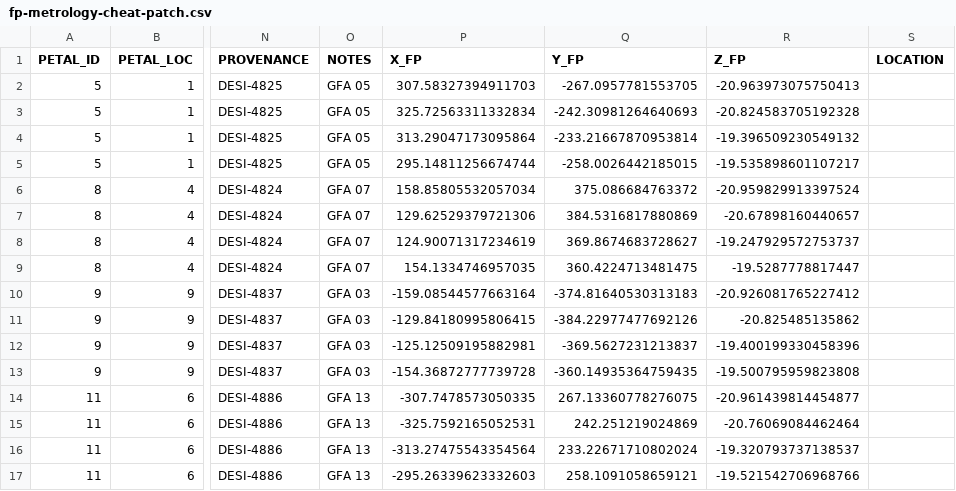
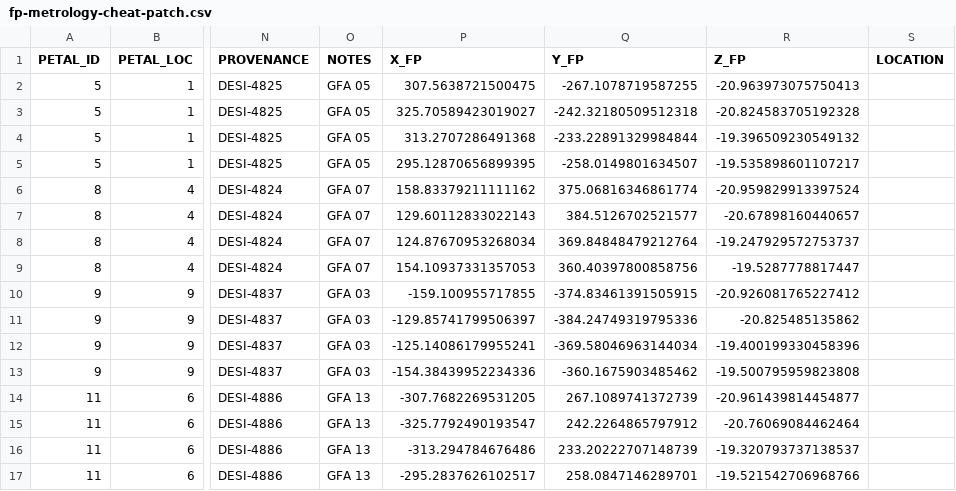
Before and after one commit to desihub/desimeter, a CSV file: py/desimeter/data/fp-metrology-cheat-patch.csv, drawn as a sheet; only a part is shown, gaps mark what is left out; the diff covers the shown part only; the diff names each change by its address in the sheet, - before the commit and + after, or states it on an @@ line.

Commit message:
Fix cheat parameters to dither analysis rather than to PM.

```diff
--- a/py/desimeter/data/fp-metrology-cheat-patch.csv
+++ b/py/desimeter/data/fp-metrology-cheat-patch.csv
-P2 (X_FP): 307.58327394911703
+P2 (X_FP): 307.5638721500475
-Q2 (Y_FP): -267.0957781553705
+Q2 (Y_FP): -267.1078719587255
-P3 (X_FP): 325.72563311332834
+P3 (X_FP): 325.70589423019027
-Q3 (Y_FP): -242.30981264640693
+Q3 (Y_FP): -242.32180509512318
-P4 (X_FP): 313.29047173095864
+P4 (X_FP): 313.2707286491368
-Q4 (Y_FP): -233.21667870953814
+Q4 (Y_FP): -233.22891329984844
-P5 (X_FP): 295.14811256674744
+P5 (X_FP): 295.12870656899395
-Q5 (Y_FP): -258.0026442185015
+Q5 (Y_FP): -258.0149801634507
-P6 (X_FP): 158.85805532057034
+P6 (X_FP): 158.83379211111162
-Q6 (Y_FP): 375.086684763372
+Q6 (Y_FP): 375.06816346861774
-P7 (X_FP): 129.62529379721306
+P7 (X_FP): 129.60112833022143
-Q7 (Y_FP): 384.5316817880869
+Q7 (Y_FP): 384.5126702521577
-P8 (X_FP): 124.90071317234619
+P8 (X_FP): 124.87670953268034
-Q8 (Y_FP): 369.8674683728627
+Q8 (Y_FP): 369.84848479212764
-P9 (X_FP): 154.1334746957035
+P9 (X_FP): 154.10937331357053
-Q9 (Y_FP): 360.4224713481475
+Q9 (Y_FP): 360.40397800858756
-P10 (X_FP): -159.08544577663164
+P10 (X_FP): -159.100955717855
-Q10 (Y_FP): -374.81640530313183
+Q10 (Y_FP): -374.83461391505915
-P11 (X_FP): -129.84180995806415
+P11 (X_FP): -129.85741799506397
-Q11 (Y_FP): -384.22977477692126
+Q11 (Y_FP): -384.24749319795336
-P12 (X_FP): -125.12509195882981
+P12 (X_FP): -125.14086179955241
-Q12 (Y_FP): -369.5627231213837
+Q12 (Y_FP): -369.58046963144034
-P13 (X_FP): -154.36872777739728
+P13 (X_FP): -154.38439952234336
-Q13 (Y_FP): -360.14935364759435
+Q13 (Y_FP): -360.1675903485462
-P14 (X_FP): -307.7478573050335
+P14 (X_FP): -307.7682269531205
-Q14 (Y_FP): 267.13360778276075
+Q14 (Y_FP): 267.1089741372739
-P15 (X_FP): -325.7592165052531
+P15 (X_FP): -325.7792490193547
-Q15 (Y_FP): 242.251219024869
+Q15 (Y_FP): 242.2264865797912
-P16 (X_FP): -313.27475543354564
+P16 (X_FP): -313.294784676486
-Q16 (Y_FP): 233.22671710802024
+Q16 (Y_FP): 233.20222707148739
-P17 (X_FP): -295.26339623332603
+P17 (X_FP): -295.2837626102517
-Q17 (Y_FP): 258.1091058659121
+Q17 (Y_FP): 258.0847146289701
```
Also changed, not shown: 48 edited cells elsewhere in this file, 1 other file.
